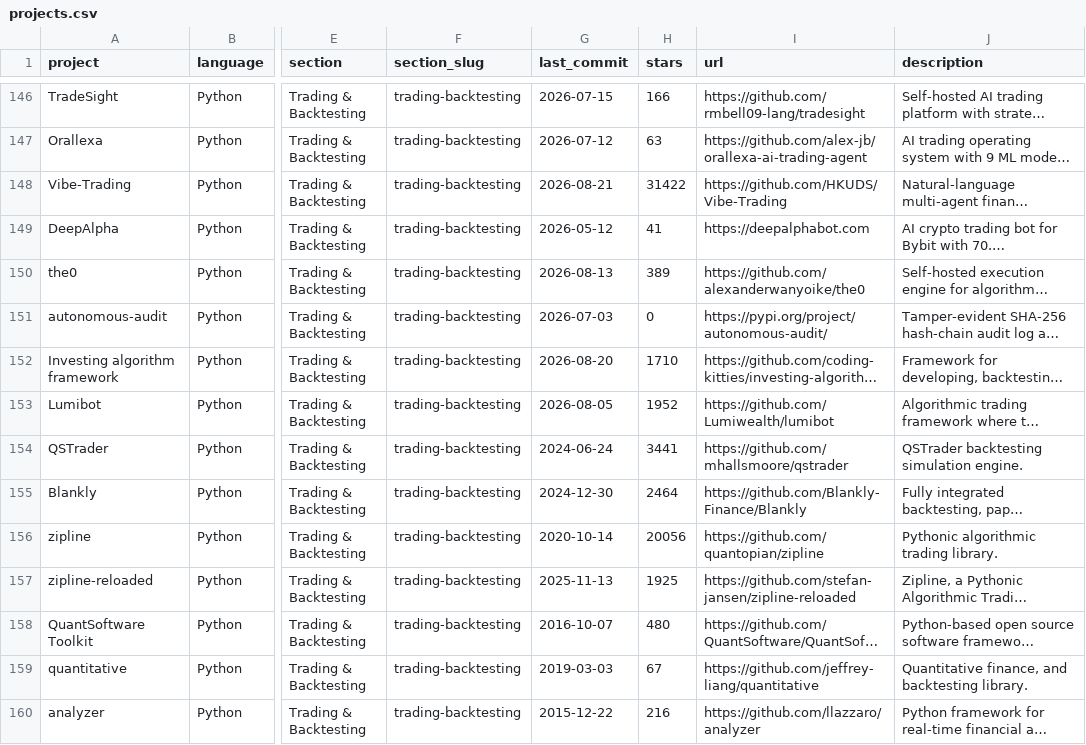
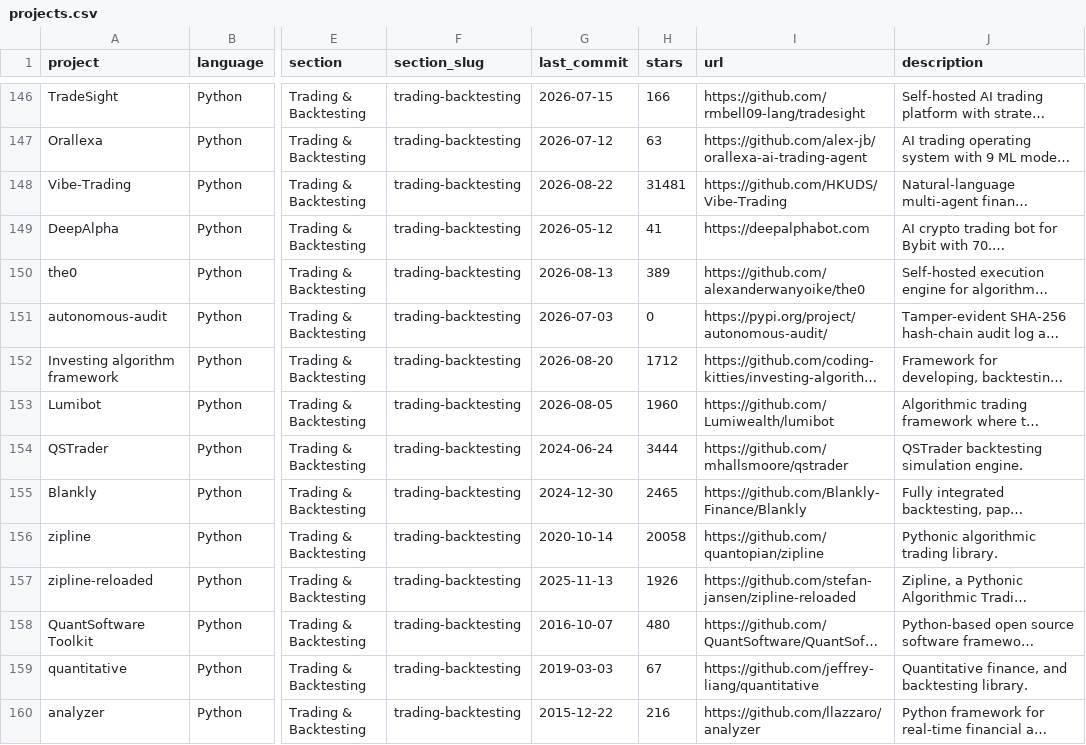
Before and after one commit to jefftam1234/awesome-quant, a CSV file: projects.csv, drawn as a sheet; only a part is shown, gaps mark what is left out; long unchanged cells end in …; the diff covers the shown part only; the diff names each change by its address in the sheet, - before the commit and + after, or states it on an @@ line.

```diff
--- a/projects.csv
+++ b/projects.csv
-G148 (last_commit): 2026-08-21
+G148 (last_commit): 2026-08-22
-H148 (stars): 31422
+H148 (stars): 31481
-H152 (stars): 1710
+H152 (stars): 1712
-H153 (stars): 1952
+H153 (stars): 1960
-H154 (stars): 3441
+H154 (stars): 3444
-H155 (stars): 2464
+H155 (stars): 2465
-H156 (stars): 20056
+H156 (stars): 20058
-H157 (stars): 1925
+H157 (stars): 1926
```
Also changed, not shown: 131 edited cells elsewhere in this file, 1 other file.
